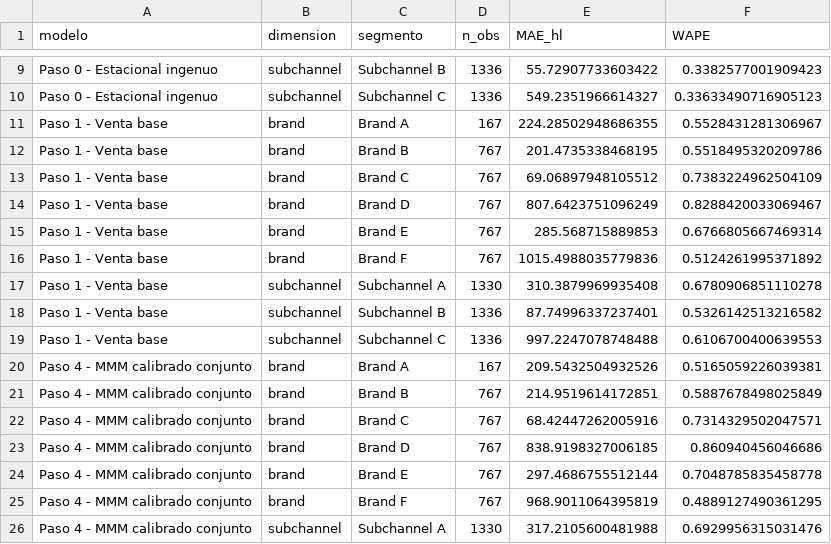
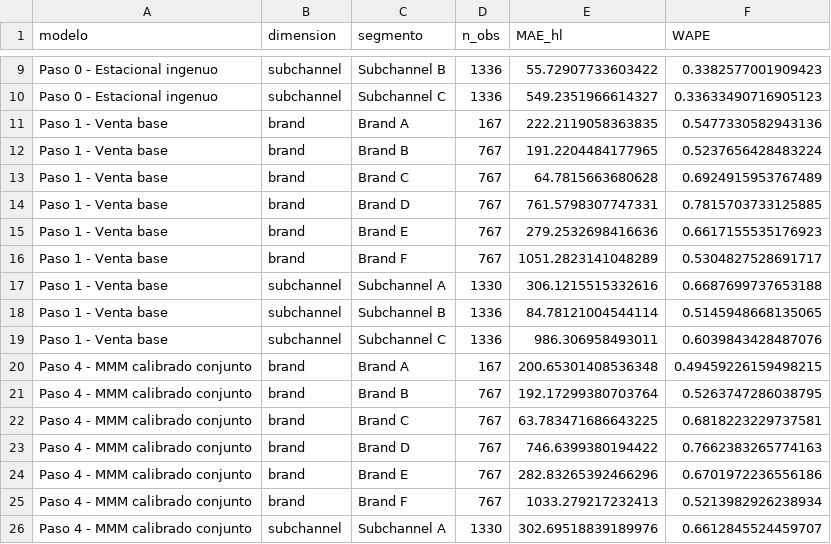
Before and after one commit to vtablas001/Challenge, a CSV file: outputs/errores_por_segmento.csv, drawn as a sheet; only a part is shown, gaps mark what is left out; the diff covers the shown part only.

```diff
--- a/outputs/errores_por_segmento.csv
+++ b/outputs/errores_por_segmento.csv
@@ -10,17 +10,17 @@ Paso 0 - Estacional ingenuo,subchannel,Subchannel B,1336,55.72907733603422,0.338
 Paso 0 - Estacional ingenuo,subchannel,Subchannel C,1336,549.2351966614327,0.33633490716905123
-Paso 1 - Venta base,brand,Brand A,167,224.28502948686355,0.5528431281306967
-Paso 1 - Venta base,brand,Brand B,767,201.4735338468195,0.5518495320209786
-Paso 1 - Venta base,brand,Brand C,767,69.06897948105512,0.7383224962504109
-Paso 1 - Venta base,brand,Brand D,767,807.6423751096249,0.8288420033069467
-Paso 1 - Venta base,brand,Brand E,767,285.568715889853,0.6766805667469314
-Paso 1 - Venta base,brand,Brand F,767,1015.4988035779836,0.5124261995371892
-Paso 1 - Venta base,subchannel,Subchannel A,1330,310.3879969935408,0.6780906851110278
-Paso 1 - Venta base,subchannel,Subchannel B,1336,87.74996337237401,0.5326142513216582
-Paso 1 - Venta base,subchannel,Subchannel C,1336,997.2247078748488,0.6106700400639553
-Paso 4 - MMM calibrado conjunto,brand,Brand A,167,209.5432504932526,0.5165059226039381
-Paso 4 - MMM calibrado conjunto,brand,Brand B,767,214.9519614172851,0.5887678498025849
-Paso 4 - MMM calibrado conjunto,brand,Brand C,767,68.42447262005916,0.7314329502047571
-Paso 4 - MMM calibrado conjunto,brand,Brand D,767,838.9198327006185,0.860940456046686
-Paso 4 - MMM calibrado conjunto,brand,Brand E,767,297.4686755512144,0.7048785835458778
-Paso 4 - MMM calibrado conjunto,brand,Brand F,767,968.9011064395819,0.4889127490361295
-Paso 4 - MMM calibrado conjunto,subchannel,Subchannel A,1330,317.2105600481988,0.6929956315031476
+Paso 1 - Venta base,brand,Brand A,167,222.2119058363835,0.5477330582943136
+Paso 1 - Venta base,brand,Brand B,767,191.2204484177965,0.5237656428483224
+Paso 1 - Venta base,brand,Brand C,767,64.7815663680628,0.6924915953767489
+Paso 1 - Venta base,brand,Brand D,767,761.5798307747331,0.7815703733125885
+Paso 1 - Venta base,brand,Brand E,767,279.2532698416636,0.6617155535176923
+Paso 1 - Venta base,brand,Brand F,767,1051.2823141048289,0.5304827528691717
+Paso 1 - Venta base,subchannel,Subchannel A,1330,306.1215515332616,0.6687699737653188
+Paso 1 - Venta base,subchannel,Subchannel B,1336,84.78121004544114,0.5145948668135065
+Paso 1 - Venta base,subchannel,Subchannel C,1336,986.306958493011,0.6039843428487076
+Paso 4 - MMM calibrado conjunto,brand,Brand A,167,200.65301408536348,0.49459226159498215
+Paso 4 - MMM calibrado conjunto,brand,Brand B,767,192.17299380703764,0.5263747286038795
+Paso 4 - MMM calibrado conjunto,brand,Brand C,767,63.783471686643225,0.6818223229737581
+Paso 4 - MMM calibrado conjunto,brand,Brand D,767,746.6399380194422,0.7662383265774163
+Paso 4 - MMM calibrado conjunto,brand,Brand E,767,282.83265392466296,0.6701972236556186
+Paso 4 - MMM calibrado conjunto,brand,Brand F,767,1033.279217232413,0.5213982926238934
+Paso 4 - MMM calibrado conjunto,subchannel,Subchannel A,1330,302.69518839189976,0.6612845524459707
```
Also changed, not shown: 22 edited cells elsewhere in this file, outputs/backtesting_detalle.csv, outputs/comparaciones_clave.csv, 15 other files.
